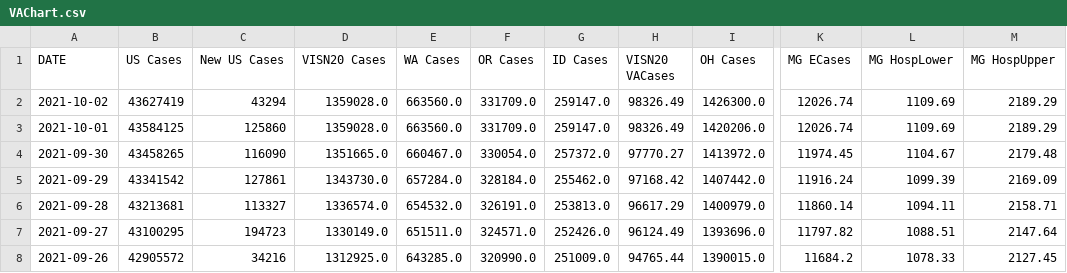
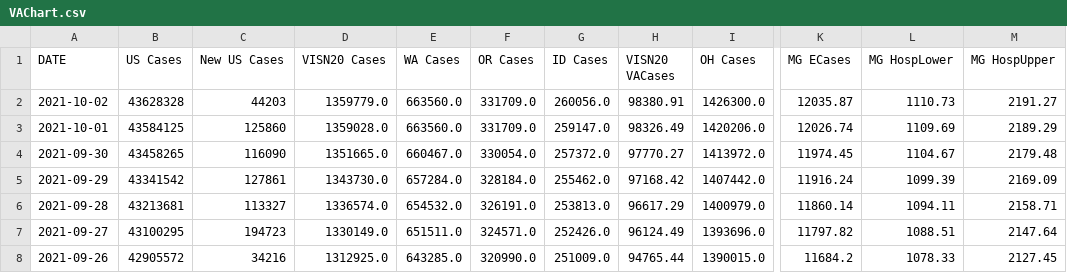
Before and after one commit to sourabpramanik/Covid, a CSV file: VAChart.csv, drawn as a sheet; only a part is shown, gaps mark what is left out; the diff names each change by its address in the sheet, - before the commit and + after, or states it on an @@ line.

```diff
--- a/VAChart.csv
+++ b/VAChart.csv
-B2 (US Cases): 43627419
+B2 (US Cases): 43628328
-C2 (New US Cases): 43294
+C2 (New US Cases): 44203
-D2 (VISN20 Cases): 1359028.0
+D2 (VISN20 Cases): 1359779.0
-G2 (ID Cases): 259147.0
+G2 (ID Cases): 260056.0
-H2 (VISN20 VACases): 98326.49
+H2 (VISN20 VACases): 98380.91
-K2 (MG ECases): 12026.74
+K2 (MG ECases): 12035.87
-L2 (MG HospLower): 1109.69
+L2 (MG HospLower): 1110.73
-M2 (MG HospUpper): 2189.29
+M2 (MG HospUpper): 2191.27
```
Also changed, not shown: CCTVAChart2.csv.
